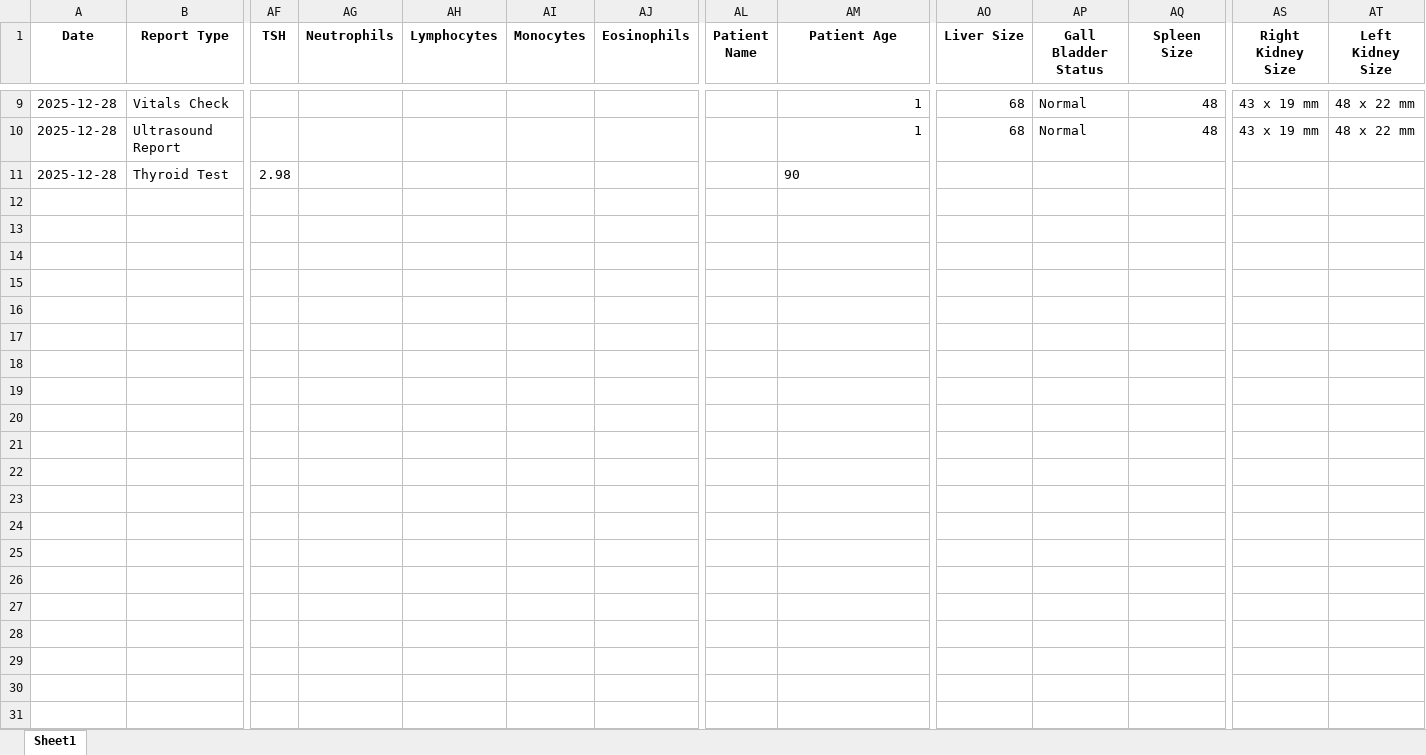
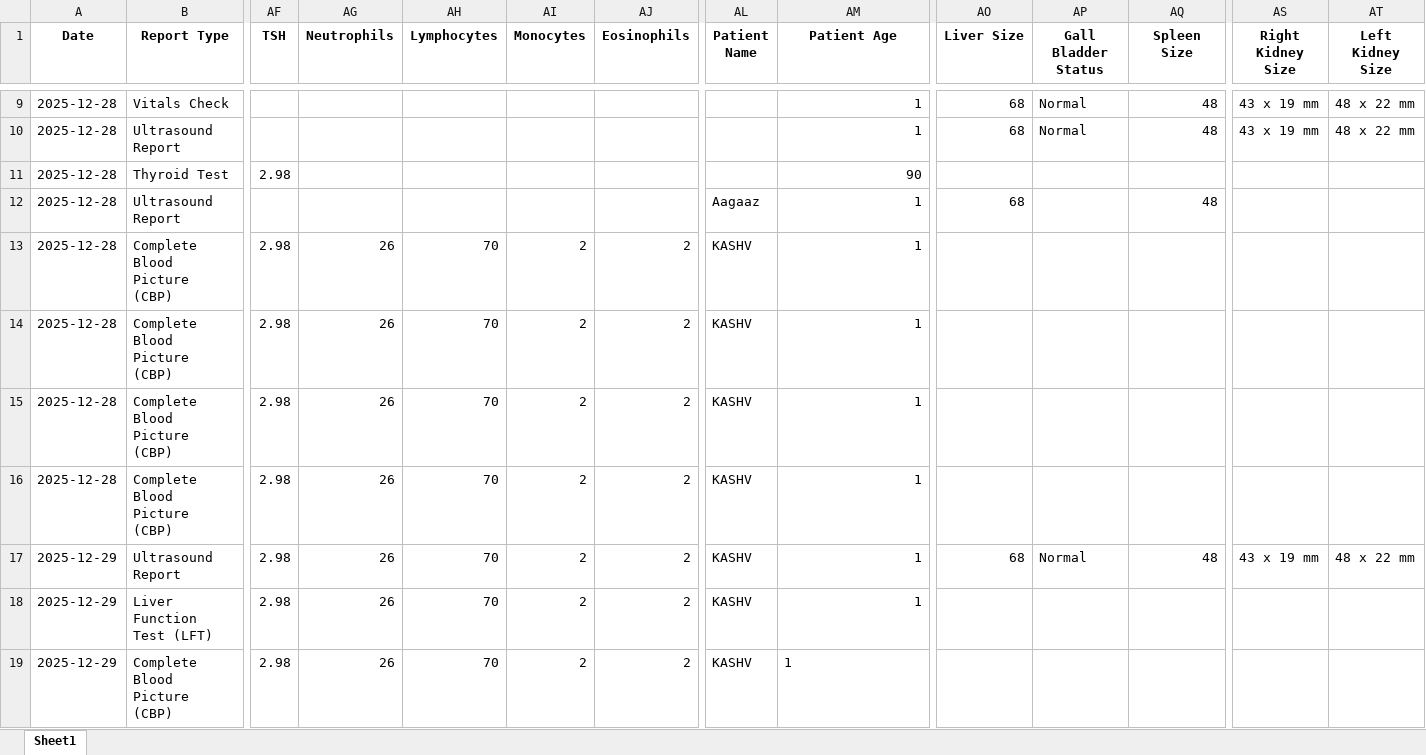
Before and after one commit to Aagaaz-Kapoor/OCR2, an Excel workbook: data/reports/test_reports.xlsx, sheet Sheet1, drawn as a sheet; only a part is shown, gaps mark what is left out; values as stored, in another font and other column widths than the file's, no borders; rows hold the shown columns only; the diff names each change by its address in the sheet, - before the commit and + after, or states it on an @@ line.

```diff
--- a/data/reports/test_reports.xlsx (sheet Sheet1)
+++ b/data/reports/test_reports.xlsx (sheet Sheet1)
-AM11 alignment: left
+AM11 alignment: right
+row 12: 2025-12-28 | Ultrasound Report |  |  |  |  |  | Aagaaz | 1 | 68 |  | 48
+row 13: 2025-12-28 | Complete Blood Picture (CBP) | 2.98 | 26 | 70 | 2 | 2 | KASHV | 1
+row 14: 2025-12-28 | Complete Blood Picture (CBP) | 2.98 | 26 | 70 | 2 | 2 | KASHV | 1
+row 15: 2025-12-28 | Complete Blood Picture (CBP) | 2.98 | 26 | 70 | 2 | 2 | KASHV | 1
+row 16: 2025-12-28 | Complete Blood Picture (CBP) | 2.98 | 26 | 70 | 2 | 2 | KASHV | 1
+row 17: 2025-12-29 | Ultrasound Report | 2.98 | 26 | 70 | 2 | 2 | KASHV | 1 | 68 | Normal | 48 | 43 x 19 mm | 48 x 22 mm
+row 18: 2025-12-29 | Liver Function Test (LFT) | 2.98 | 26 | 70 | 2 | 2 | KASHV | 1
+row 19: 2025-12-29 | Complete Blood Picture (CBP) | 2.98 | 26 | 70 | 2 | 2 | KASHV | 1
```
Also changed, not shown: 6 other files.
